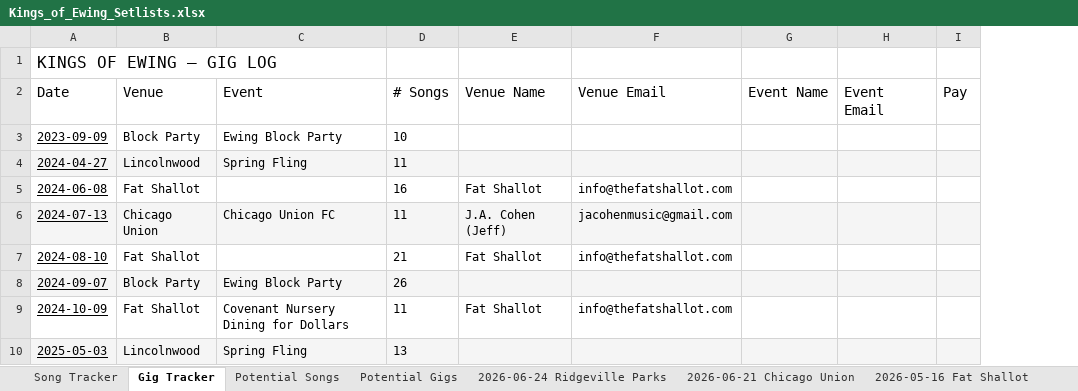
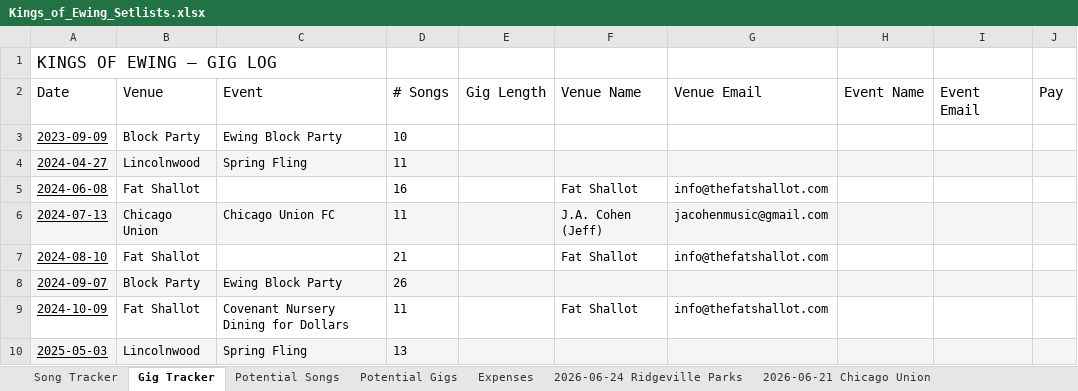
Before and after one commit to kingsofewing/rock, an Excel workbook: docs/music/Kings_of_Ewing_Setlists.xlsx, sheet Gig Tracker, drawn as a sheet; only a part is shown; values as stored, in another font and other column widths than the file's, no borders; the diff names each change by its address in the sheet, - before the commit and + after, or states it on an @@ line.

```diff
--- a/docs/music/Kings_of_Ewing_Setlists.xlsx (sheet Gig Tracker)
+++ b/docs/music/Kings_of_Ewing_Setlists.xlsx (sheet Gig Tracker)
+sheet tab: Expenses
+column E (Gig Length), empty
```
Also changed, not shown: sheet Song Tracker, 1 other file.
